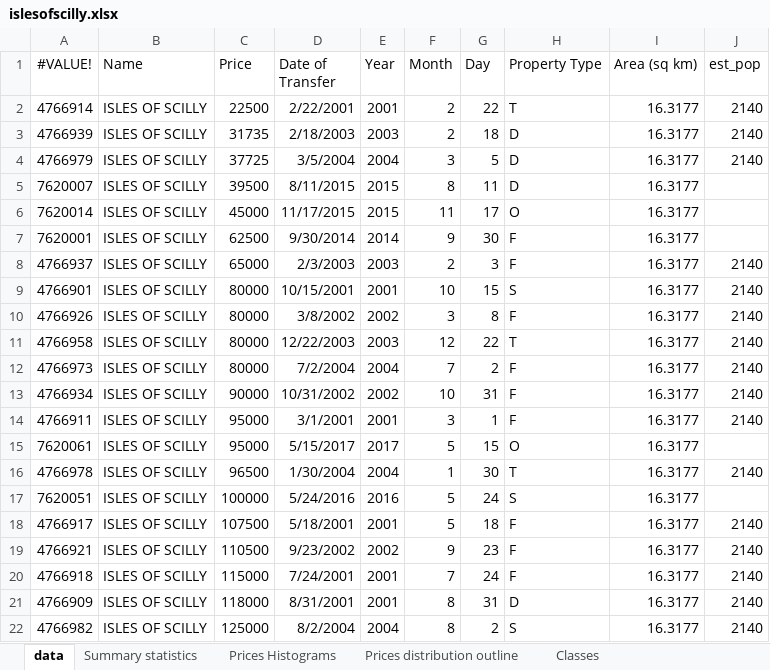
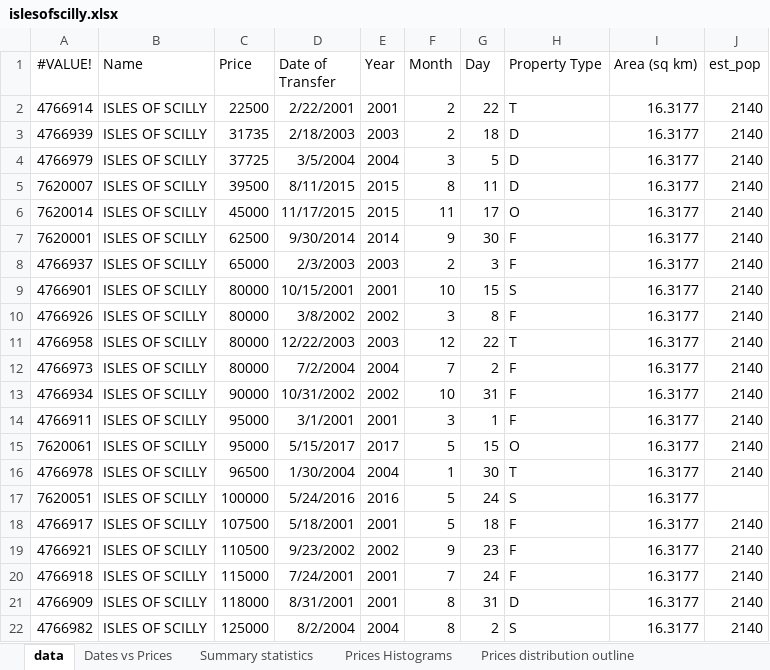
Before and after one commit to patRyserWelch8/Notebooks_Python, an Excel workbook: Business analytics and intelligence/Isle Of Scilly /islesofscilly.xlsx, sheet data, drawn as a sheet; only a part is shown; values as stored, in another font and other column widths than the file's, no borders; the diff names each change by its address in the sheet, - before the commit and + after, or states it on an @@ line.

```diff
--- a/Business analytics and intelligence/Isle Of Scilly /islesofscilly.xlsx (sheet data)
+++ b/Business analytics and intelligence/Isle Of Scilly /islesofscilly.xlsx (sheet data)
+sheet tab: Dates vs Prices
-J5:J7 (est_pop): (empty)
+J5:J7 (est_pop): 2140
-J15 (est_pop): (empty)
+J15 (est_pop): 2140
```
Also changed, not shown: sheet Classes, other sheet tabs, formulas that keep their value, charts or pictures.
